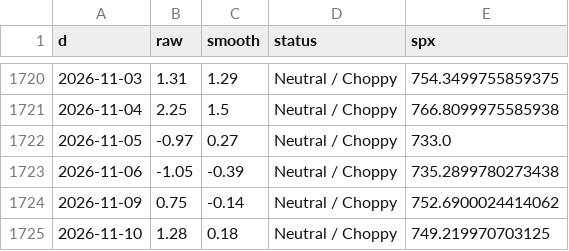
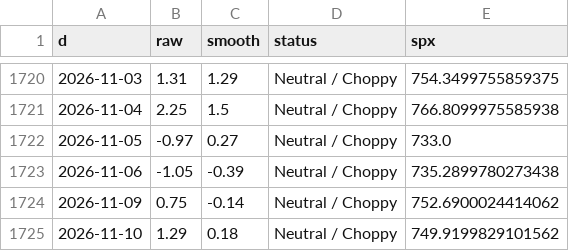
Before and after one commit to ds919/market-board, a CSV file: macro_history.csv, drawn as a sheet; only a part is shown, gaps mark what is left out.

```diff
--- a/macro_history.csv
+++ b/macro_history.csv
@@ -1724,2 +1724,2 @@ d,raw,smooth,status,spx
 2026-11-09,0.75,-0.14,Neutral / Choppy,752.6900024414062
-2026-11-10,1.28,0.18,Neutral / Choppy,749.219970703125
+2026-11-10,1.29,0.18,Neutral / Choppy,749.9199829101562
```
Also changed, not shown: 1 other file.
